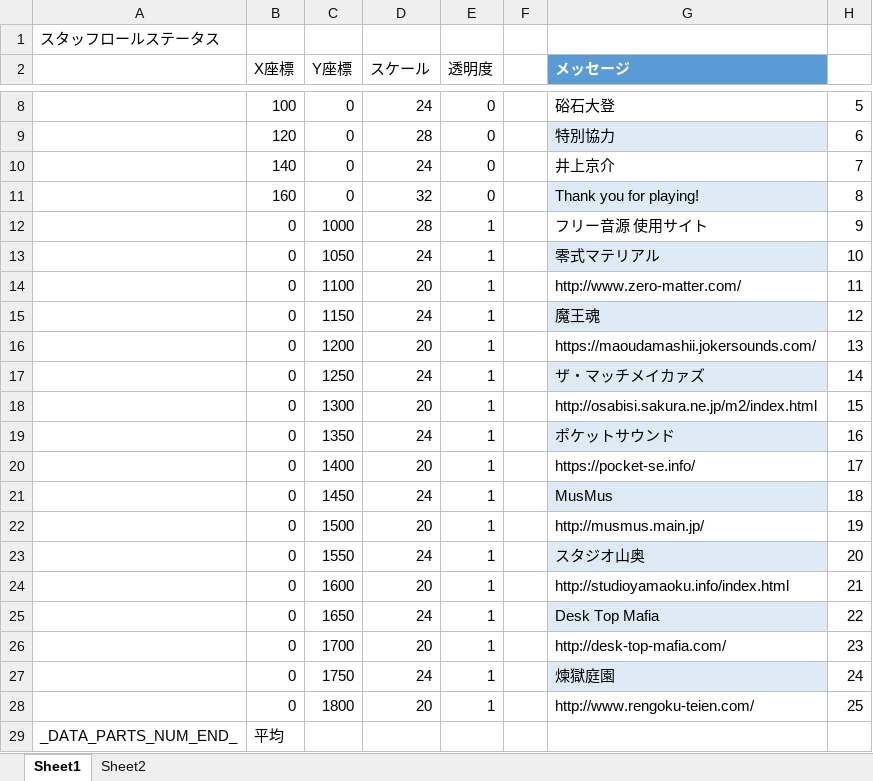
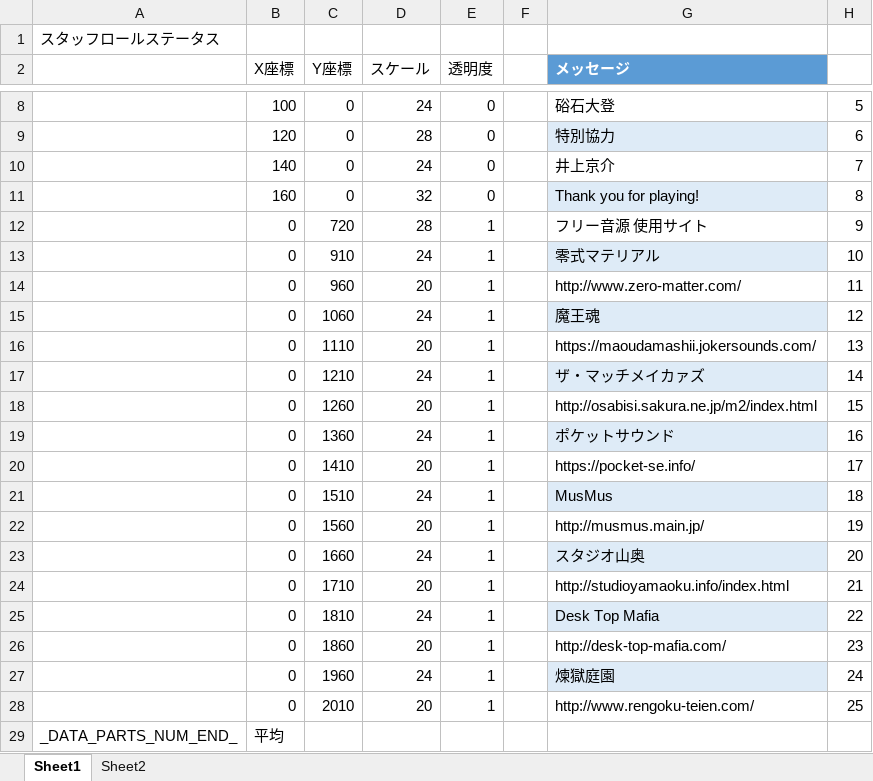
Before and after one commit to Tone2387/ShiningRoadProject, an Excel workbook: ShiningRoadProject/Data/FileData/EndingStaffRollTransform.xlsm, sheet Sheet1, drawn as a sheet; only a part is shown, gaps mark what is left out; values as stored, in another font and other column widths than the file's, no borders; charts and pictures and table styles not drawn; the diff names each change by its address in the sheet, - before the commit and + after, or states it on an @@ line.

```diff
--- a/ShiningRoadProject/Data/FileData/EndingStaffRollTransform.xlsm (sheet Sheet1)
+++ b/ShiningRoadProject/Data/FileData/EndingStaffRollTransform.xlsm (sheet Sheet1)
-C12 (Y座標): 1000
+C12 (Y座標): 720
-C13 (Y座標): 1050
+C13 (Y座標): 910
-C14 (Y座標): 1100
+C14 (Y座標): 960
-C15 (Y座標): 1150
+C15 (Y座標): 1060
-C16 (Y座標): 1200
+C16 (Y座標): 1110
-C17 (Y座標): 1250
+C17 (Y座標): 1210
-C18 (Y座標): 1300
+C18 (Y座標): 1260
-C19 (Y座標): 1350
+C19 (Y座標): 1360
-C20 (Y座標): 1400
+C20 (Y座標): 1410
-C21 (Y座標): 1450
+C21 (Y座標): 1510
-C22 (Y座標): 1500
+C22 (Y座標): 1560
-C23 (Y座標): 1550
+C23 (Y座標): 1660
-C24 (Y座標): 1600
+C24 (Y座標): 1710
-C25 (Y座標): 1650
+C25 (Y座標): 1810
-C26 (Y座標): 1700
+C26 (Y座標): 1860
-C27 (Y座標): 1750
+C27 (Y座標): 1960
-C28 (Y座標): 1800
+C28 (Y座標): 2010
```
Also changed, not shown: ShiningRoadProject/Data/Font/Text/TextEnding.xlsm, 8 other files.
